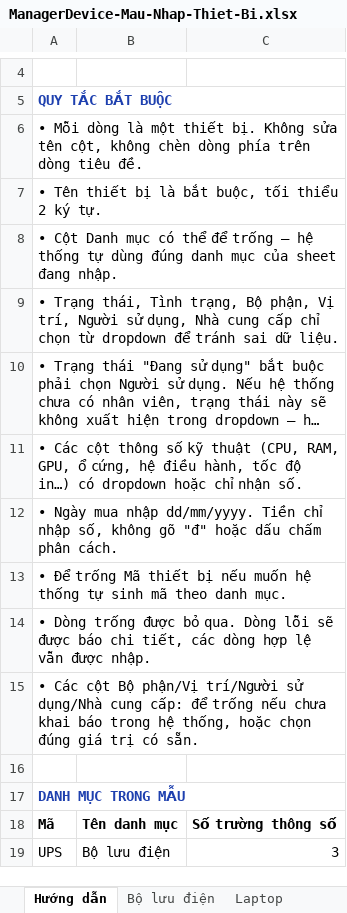
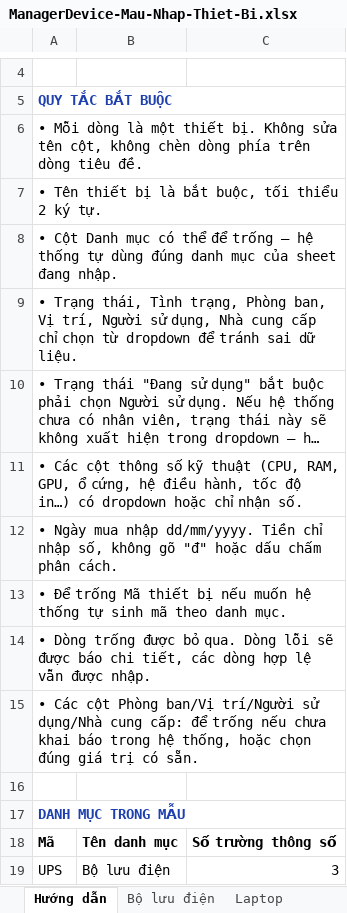
Before and after one commit to alexnguyenhao/manager-device, an Excel workbook: docs/ManagerDevice-Mau-Nhap-Thiet-Bi.xlsx, sheet Hướng dẫn, drawn as a sheet; only a part is shown, gaps mark what is left out; long unchanged cells end in …; values as stored, in another font and other column widths than the file's, no borders; the diff names each change by its address in the sheet, - before the commit and + after, or states it on an @@ line.

Commit message:
feat(org): cơ cấu tổ chức theo Khối Đảng và Khối Nhà nước
- Thêm khối cơ quan cho phòng ban, nhân viên, thiết bị và báo cáo
- Cập nhật dữ liệu mẫu UBND xã An Bình, đồng bộ giao diện và Excel
- Chuẩn hóa thuật ngữ phòng ban, bỏ dependency không dùng
- Nâng phiên bản lên 1.0.2

```diff
--- a/docs/ManagerDevice-Mau-Nhap-Thiet-Bi.xlsx (sheet Hướng dẫn)
+++ b/docs/ManagerDevice-Mau-Nhap-Thiet-Bi.xlsx (sheet Hướng dẫn)
-A9: …Tình trạng, Bộ phận, Vị trí,…
+A9: …Tình trạng, Phòng ban, Vị trí,…
-A15: …Các cột Bộ phận/Vị trí/Người sử…
+A15: …Các cột Phòng ban/Vị trí/Người sử…
```
Also changed, not shown: sheet Thiết bị khác, sheet Bộ lưu điện, sheet Máy chiếu, sheet Màn hình, sheet Thiết bị mạng, sheet Máy scan, 3 more sheets, 41 other files.
